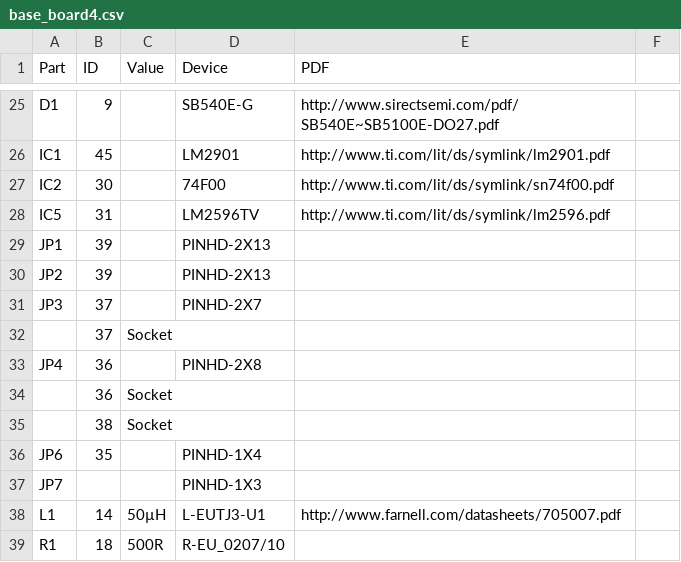
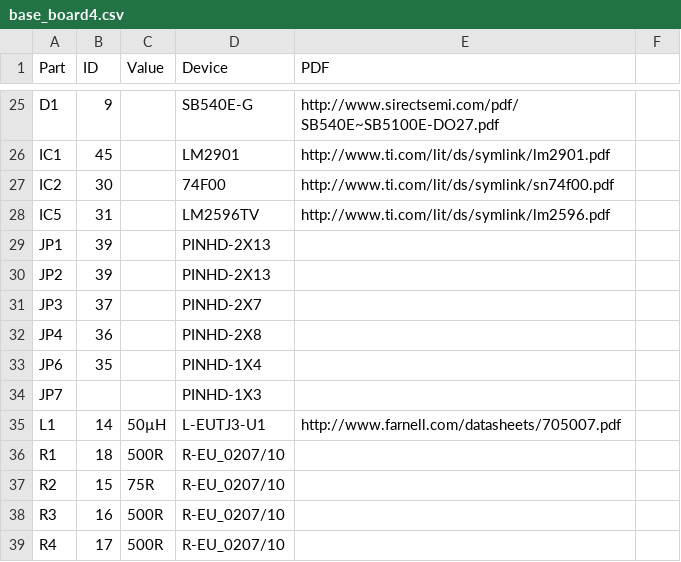
Before and after one commit to dimecho/Open-Inverter-WebInterface, a CSV file: Web/pcb/Hardware v1.0/bom/base_board4.csv, drawn as a sheet; only a part is shown, gaps mark what is left out; the shorter side is filled out with more unchanged rows; the diff names each change by its address in the sheet, - before the commit and + after, or states it on an @@ line.

```diff
--- a/Web/pcb/Hardware v1.0/bom/base_board4.csv
+++ b/Web/pcb/Hardware v1.0/bom/base_board4.csv
-row 32:  | 37 | Socket
-row 34:  | 36 | Socket
-row 35:  | 38 | Socket
```
Also changed, not shown: Web/pcb/Hardware v1.0/bom/sensor_board3.csv, Web/pcb/Hardware v2.0/bom/gate_driver2.csv, 42 other files.
